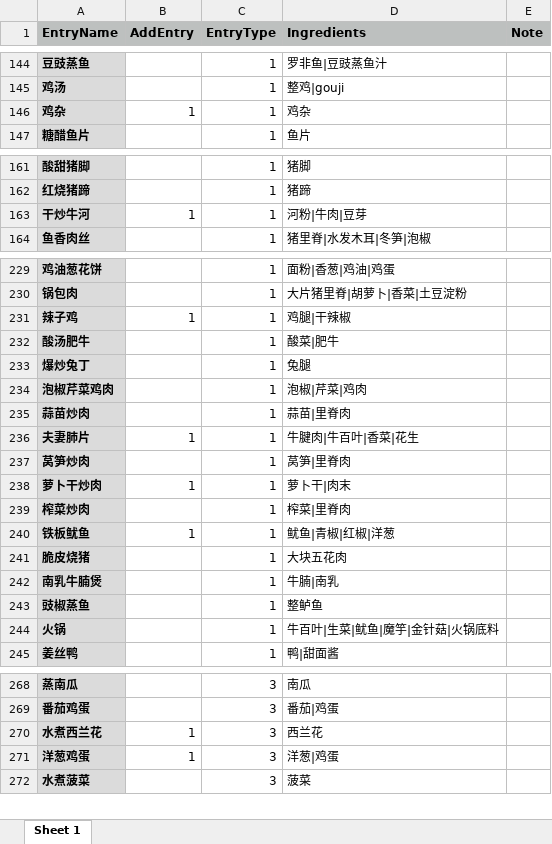
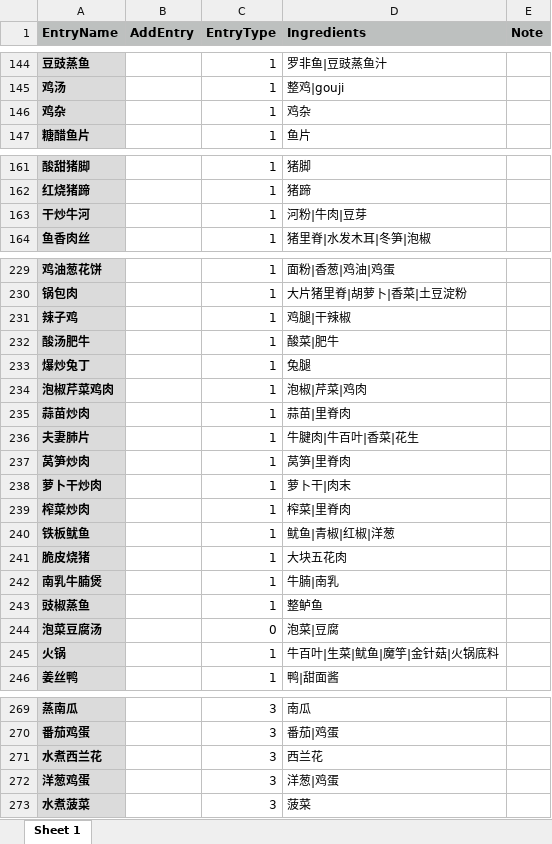
Before and after one commit to junhe/what2eat, an Excel workbook: menu.xlsx, sheet Sheet 1, drawn as a sheet; only a part is shown, gaps mark what is left out; values as stored, in another font and other column widths than the file's, no borders; addresses are those after the commit; the diff covers the shown part only; the diff names each change by its address in the sheet, - before the commit and + after, or states it on an @@ line.

```diff
--- a/menu.xlsx (sheet Sheet 1)
+++ b/menu.xlsx (sheet Sheet 1)
-B146 (AddEntry): 1
+B146 (AddEntry): (empty)
-B163 (AddEntry): 1
+B163 (AddEntry): (empty)
-B231 (AddEntry): 1
+B231 (AddEntry): (empty)
-B236 (AddEntry): 1
+B236 (AddEntry): (empty)
-B238 (AddEntry): 1
+B238 (AddEntry): (empty)
-B240 (AddEntry): 1
+B240 (AddEntry): (empty)
+row 244: 泡菜豆腐汤 |  | 0 | 泡菜|豆腐
-B271:B272 (AddEntry): 1
+B271:B272 (AddEntry): (empty)
```
Also changed, not shown: 9 added rows and 7 edited cells elsewhere in this sheet.
